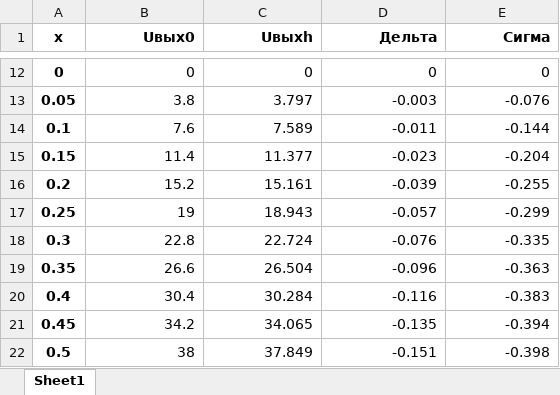
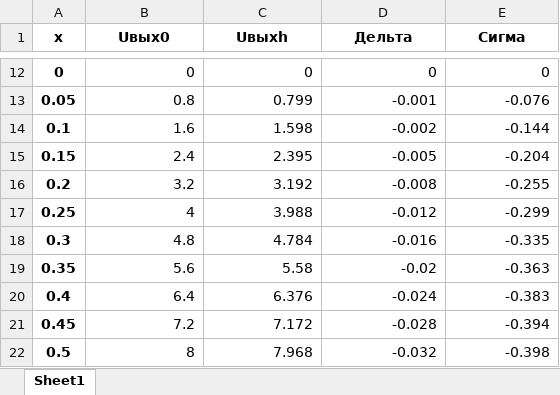
Before and after one commit to Duduka-INC/edu_mirea, an Excel workbook: course-3/term-1/information_elements/hw-1/table.xlsx, sheet Sheet1, drawn as a sheet; only a part is shown, gaps mark what is left out; values as stored, in another font and other column widths than the file's, no borders; the diff covers the shown part only; the diff names each change by its address in the sheet, - before the commit and + after, or states it on an @@ line.

```diff
--- a/course-3/term-1/information_elements/hw-1/table.xlsx (sheet Sheet1)
+++ b/course-3/term-1/information_elements/hw-1/table.xlsx (sheet Sheet1)
-B1:E1 alignment: right
+B1:E1 alignment: center
-B13 (Uвых0): 3.8
+B13 (Uвых0): 0.8
-C13 (Uвыхh): 3.797
+C13 (Uвыхh): 0.799
-D13 (Дельта): -0.003
+D13 (Дельта): -0.001
-B14 (Uвых0): 7.6
+B14 (Uвых0): 1.6
-C14 (Uвыхh): 7.589
+C14 (Uвыхh): 1.598
-D14 (Дельта): -0.011
+D14 (Дельта): -0.002
-B15 (Uвых0): 11.4
+B15 (Uвых0): 2.4
-C15 (Uвыхh): 11.377
+C15 (Uвыхh): 2.395
-D15 (Дельта): -0.023
+D15 (Дельта): -0.005
-B16 (Uвых0): 15.2
+B16 (Uвых0): 3.2
-C16 (Uвыхh): 15.161
+C16 (Uвыхh): 3.192
-D16 (Дельта): -0.039
+D16 (Дельта): -0.008
-B17 (Uвых0): 19
+B17 (Uвых0): 4
-C17 (Uвыхh): 18.943
+C17 (Uвыхh): 3.988
-D17 (Дельта): -0.057
+D17 (Дельта): -0.012
-B18 (Uвых0): 22.8
+B18 (Uвых0): 4.8
-C18 (Uвыхh): 22.724
+C18 (Uвыхh): 4.784
-D18 (Дельта): -0.076
+D18 (Дельта): -0.016
-B19 (Uвых0): 26.6
+B19 (Uвых0): 5.6
-C19 (Uвыхh): 26.504
+C19 (Uвыхh): 5.58
-D19 (Дельта): -0.096
+D19 (Дельта): -0.02
-B20 (Uвых0): 30.4
+B20 (Uвых0): 6.4
-C20 (Uвыхh): 30.284
+C20 (Uвыхh): 6.376
-D20 (Дельта): -0.116
+D20 (Дельта): -0.024
-B21 (Uвых0): 34.2
+B21 (Uвых0): 7.2
-C21 (Uвыхh): 34.065
+C21 (Uвыхh): 7.172
-D21 (Дельта): -0.135
+D21 (Дельта): -0.028
-B22 (Uвых0): 38
+B22 (Uвых0): 8
-C22 (Uвыхh): 37.849
+C22 (Uвыхh): 7.968
-D22 (Дельта): -0.151
+D22 (Дельта): -0.032
```
Also changed, not shown: 30 edited cells elsewhere in this sheet, 20 other files.
